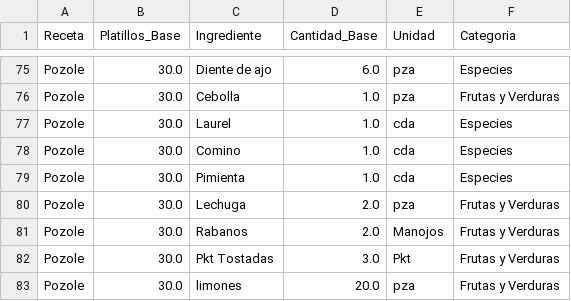
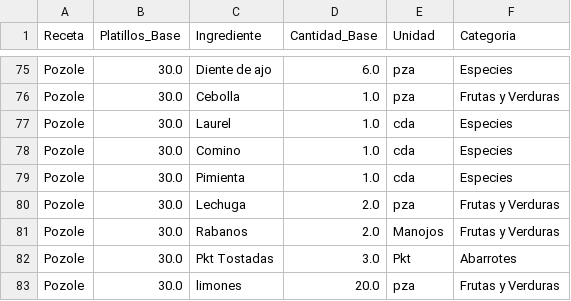
Before and after one commit to Edchvz/Medher-Banquetes, a CSV file: recetas_base.csv, drawn as a sheet; only a part is shown, gaps mark what is left out.

Commit message:
Sincronización de recetas

```diff
--- a/recetas_base.csv
+++ b/recetas_base.csv
@@ -81,3 +81,3 @@ Pozole,30.0,Lechuga,2.0,pza,Frutas y Verduras
 Pozole,30.0,Rabanos,2.0,Manojos,Frutas y Verduras
-Pozole,30.0,Pkt Tostadas,3.0,Pkt,Frutas y Verduras
+Pozole,30.0,Pkt Tostadas,3.0,Pkt,Abarrotes
 Pozole,30.0,limones,20.0,pza,Frutas y Verduras
```
